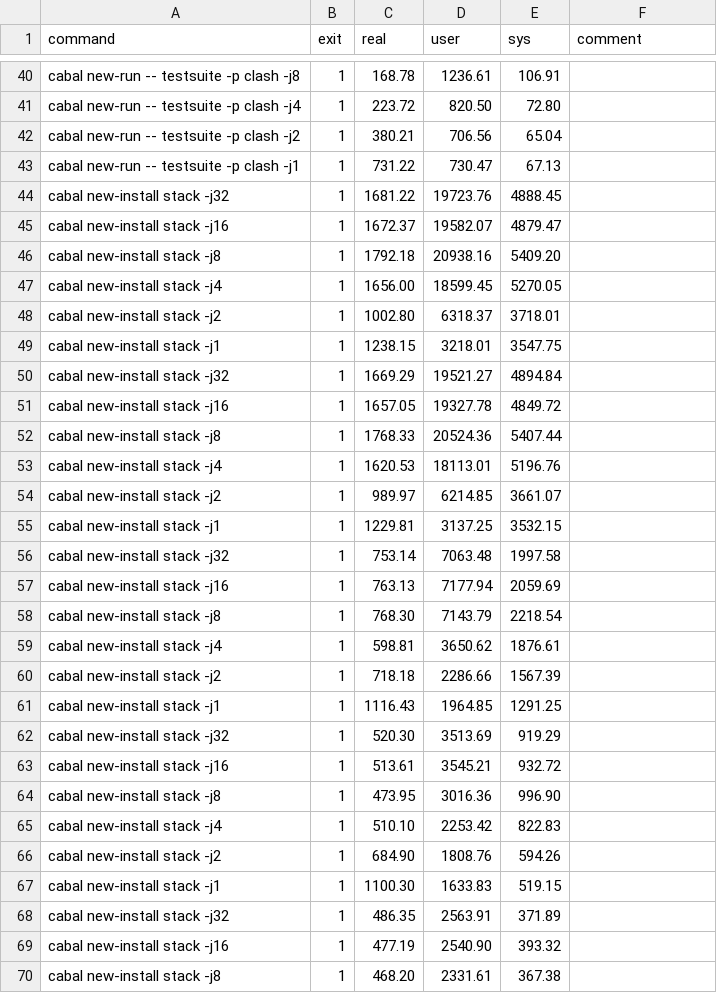
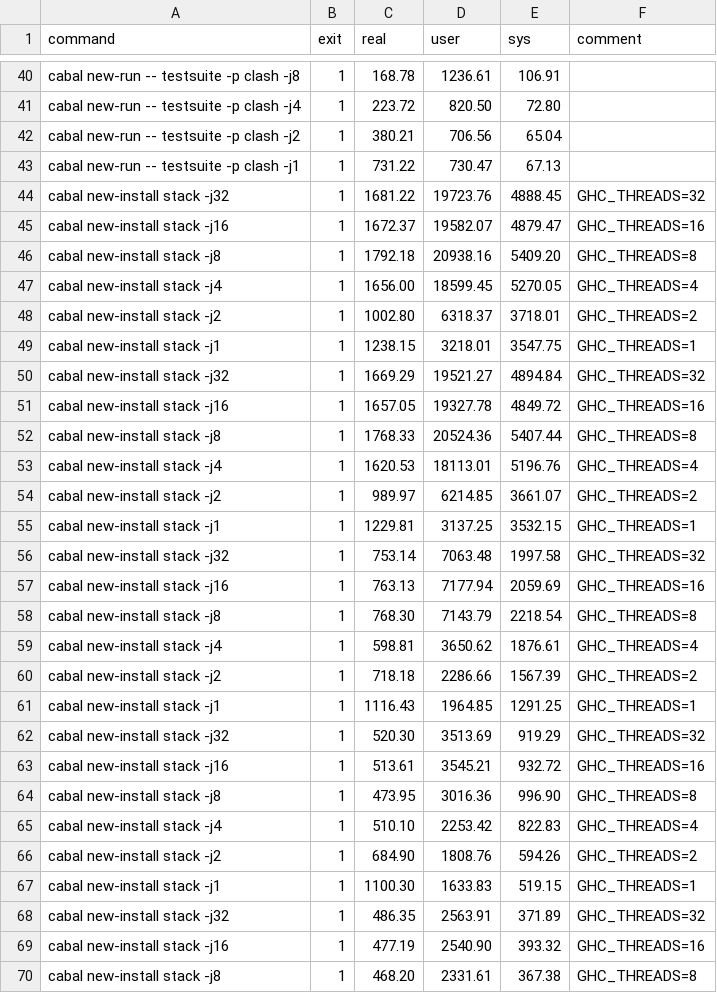
Before and after one commit to QBayLogic/benchmark-compilation, a CSV file: results/0001.csv, drawn as a sheet; only a part is shown, gaps mark what is left out; the diff covers the shown part only.

Commit message:
Add GHC_THREADS to machine 1 conf 1 results

```diff
--- a/results/0001.csv
+++ b/results/0001.csv
@@ -43,28 +43,28 @@ cabal new-run -- testsuite -p clash -j2,1,380.21,706.56,65.04,
 cabal new-run -- testsuite -p clash -j1,1,731.22,730.47,67.13,
-cabal new-install stack -j32,1,1681.22,19723.76,4888.45,
-cabal new-install stack -j16,1,1672.37,19582.07,4879.47,
-cabal new-install stack -j8,1,1792.18,20938.16,5409.20,
-cabal new-install stack -j4,1,1656.00,18599.45,5270.05,
-cabal new-install stack -j2,1,1002.80,6318.37,3718.01,
-cabal new-install stack -j1,1,1238.15,3218.01,3547.75,
-cabal new-install stack -j32,1,1669.29,19521.27,4894.84,
-cabal new-install stack -j16,1,1657.05,19327.78,4849.72,
-cabal new-install stack -j8,1,1768.33,20524.36,5407.44,
-cabal new-install stack -j4,1,1620.53,18113.01,5196.76,
-cabal new-install stack -j2,1,989.97,6214.85,3661.07,
-cabal new-install stack -j1,1,1229.81,3137.25,3532.15,
-cabal new-install stack -j32,1,753.14,7063.48,1997.58,
-cabal new-install stack -j16,1,763.13,7177.94,2059.69,
-cabal new-install stack -j8,1,768.30,7143.79,2218.54,
-cabal new-install stack -j4,1,598.81,3650.62,1876.61,
-cabal new-install stack -j2,1,718.18,2286.66,1567.39,
-cabal new-install stack -j1,1,1116.43,1964.85,1291.25,
-cabal new-install stack -j32,1,520.30,3513.69,919.29,
-cabal new-install stack -j16,1,513.61,3545.21,932.72,
-cabal new-install stack -j8,1,473.95,3016.36,996.90,
-cabal new-install stack -j4,1,510.10,2253.42,822.83,
-cabal new-install stack -j2,1,684.90,1808.76,594.26,
-cabal new-install stack -j1,1,1100.30,1633.83,519.15,
-cabal new-install stack -j32,1,486.35,2563.91,371.89,
-cabal new-install stack -j16,1,477.19,2540.90,393.32,
-cabal new-install stack -j8,1,468.20,2331.61,367.38,
+cabal new-install stack -j32,1,1681.22,19723.76,4888.45,GHC_THREADS=32
+cabal new-install stack -j16,1,1672.37,19582.07,4879.47,GHC_THREADS=16
+cabal new-install stack -j8,1,1792.18,20938.16,5409.20,GHC_THREADS=8
+cabal new-install stack -j4,1,1656.00,18599.45,5270.05,GHC_THREADS=4
+cabal new-install stack -j2,1,1002.80,6318.37,3718.01,GHC_THREADS=2
+cabal new-install stack -j1,1,1238.15,3218.01,3547.75,GHC_THREADS=1
+cabal new-install stack -j32,1,1669.29,19521.27,4894.84,GHC_THREADS=32
+cabal new-install stack -j16,1,1657.05,19327.78,4849.72,GHC_THREADS=16
+cabal new-install stack -j8,1,1768.33,20524.36,5407.44,GHC_THREADS=8
+cabal new-install stack -j4,1,1620.53,18113.01,5196.76,GHC_THREADS=4
+cabal new-install stack -j2,1,989.97,6214.85,3661.07,GHC_THREADS=2
+cabal new-install stack -j1,1,1229.81,3137.25,3532.15,GHC_THREADS=1
+cabal new-install stack -j32,1,753.14,7063.48,1997.58,GHC_THREADS=32
+cabal new-install stack -j16,1,763.13,7177.94,2059.69,GHC_THREADS=16
+cabal new-install stack -j8,1,768.30,7143.79,2218.54,GHC_THREADS=8
+cabal new-install stack -j4,1,598.81,3650.62,1876.61,GHC_THREADS=4
+cabal new-install stack -j2,1,718.18,2286.66,1567.39,GHC_THREADS=2
+cabal new-install stack -j1,1,1116.43,1964.85,1291.25,GHC_THREADS=1
+cabal new-install stack -j32,1,520.30,3513.69,919.29,GHC_THREADS=32
+cabal new-install stack -j16,1,513.61,3545.21,932.72,GHC_THREADS=16
+cabal new-install stack -j8,1,473.95,3016.36,996.90,GHC_THREADS=8
+cabal new-install stack -j4,1,510.10,2253.42,822.83,GHC_THREADS=4
+cabal new-install stack -j2,1,684.90,1808.76,594.26,GHC_THREADS=2
+cabal new-install stack -j1,1,1100.30,1633.83,519.15,GHC_THREADS=1
+cabal new-install stack -j32,1,486.35,2563.91,371.89,GHC_THREADS=32
+cabal new-install stack -j16,1,477.19,2540.90,393.32,GHC_THREADS=16
+cabal new-install stack -j8,1,468.20,2331.61,367.38,GHC_THREADS=8
```
Also changed, not shown: 9 edited cells elsewhere in this file.
